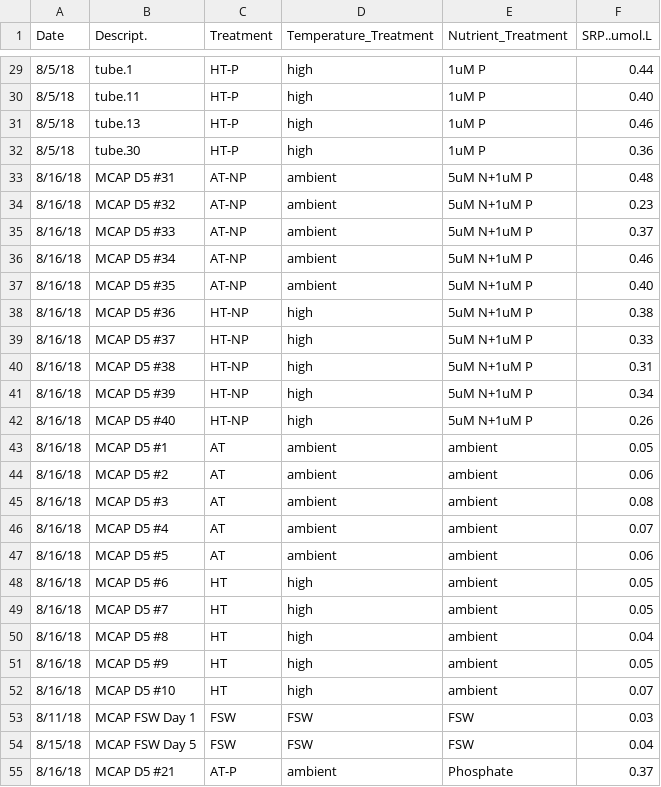
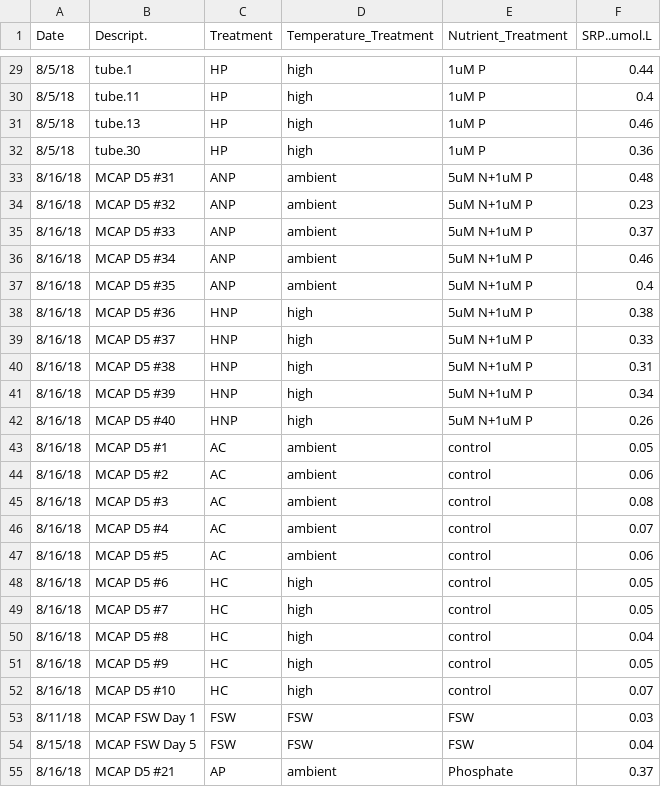
Before and after one commit to cbwall/Coral-larvae-temp-and-nutrients, a CSV file: data/nutrients/nutrients_phosphate.csv, drawn as a sheet; only a part is shown, gaps mark what is left out; the diff covers the shown part only.

```diff
--- a/data/nutrients/nutrients_phosphate.csv
+++ b/data/nutrients/nutrients_phosphate.csv
@@ -29,27 +29,27 @@ Date,Descript.,Treatment,Temperature_Treatment,Nutrient_Treatment,SRP..umol.L
-8/5/18,tube.1,HT-P,high,1uM P,0.44
-8/5/18,tube.11,HT-P,high,1uM P,0.40
-8/5/18,tube.13,HT-P,high,1uM P,0.46
-8/5/18,tube.30,HT-P,high,1uM P,0.36
-8/16/18,MCAP D5 #31,AT-NP,ambient,5uM N+1uM P,0.48
-8/16/18,MCAP D5 #32,AT-NP,ambient,5uM N+1uM P,0.23
-8/16/18,MCAP D5 #33,AT-NP,ambient,5uM N+1uM P,0.37
-8/16/18,MCAP D5 #34,AT-NP,ambient,5uM N+1uM P,0.46
-8/16/18,MCAP D5 #35,AT-NP,ambient,5uM N+1uM P,0.40
-8/16/18,MCAP D5 #36,HT-NP,high,5uM N+1uM P,0.38
-8/16/18,MCAP D5 #37,HT-NP,high,5uM N+1uM P,0.33
-8/16/18,MCAP D5 #38,HT-NP,high,5uM N+1uM P,0.31
-8/16/18,MCAP D5 #39,HT-NP,high,5uM N+1uM P,0.34
-8/16/18,MCAP D5 #40,HT-NP,high,5uM N+1uM P,0.26
-8/16/18,MCAP D5 #1,AT,ambient,ambient,0.05
-8/16/18,MCAP D5 #2,AT,ambient,ambient,0.06
-8/16/18,MCAP D5 #3,AT,ambient,ambient,0.08
-8/16/18,MCAP D5 #4,AT,ambient,ambient,0.07
-8/16/18,MCAP D5 #5,AT,ambient,ambient,0.06
-8/16/18,MCAP D5 #6,HT,high,ambient,0.05
-8/16/18,MCAP D5 #7,HT,high,ambient,0.05
-8/16/18,MCAP D5 #8,HT,high,ambient,0.04
-8/16/18,MCAP D5 #9,HT,high,ambient,0.05
-8/16/18,MCAP D5 #10,HT,high,ambient,0.07
+8/5/18,tube.1,HP,high,1uM P,0.44
+8/5/18,tube.11,HP,high,1uM P,0.4
+8/5/18,tube.13,HP,high,1uM P,0.46
+8/5/18,tube.30,HP,high,1uM P,0.36
+8/16/18,MCAP D5 #31,ANP,ambient,5uM N+1uM P,0.48
+8/16/18,MCAP D5 #32,ANP,ambient,5uM N+1uM P,0.23
+8/16/18,MCAP D5 #33,ANP,ambient,5uM N+1uM P,0.37
+8/16/18,MCAP D5 #34,ANP,ambient,5uM N+1uM P,0.46
+8/16/18,MCAP D5 #35,ANP,ambient,5uM N+1uM P,0.4
+8/16/18,MCAP D5 #36,HNP,high,5uM N+1uM P,0.38
+8/16/18,MCAP D5 #37,HNP,high,5uM N+1uM P,0.33
+8/16/18,MCAP D5 #38,HNP,high,5uM N+1uM P,0.31
+8/16/18,MCAP D5 #39,HNP,high,5uM N+1uM P,0.34
+8/16/18,MCAP D5 #40,HNP,high,5uM N+1uM P,0.26
+8/16/18,MCAP D5 #1,AC,ambient,control,0.05
+8/16/18,MCAP D5 #2,AC,ambient,control,0.06
+8/16/18,MCAP D5 #3,AC,ambient,control,0.08
+8/16/18,MCAP D5 #4,AC,ambient,control,0.07
+8/16/18,MCAP D5 #5,AC,ambient,control,0.06
+8/16/18,MCAP D5 #6,HC,high,control,0.05
+8/16/18,MCAP D5 #7,HC,high,control,0.05
+8/16/18,MCAP D5 #8,HC,high,control,0.04
+8/16/18,MCAP D5 #9,HC,high,control,0.05
+8/16/18,MCAP D5 #10,HC,high,control,0.07
 8/11/18,MCAP FSW Day 1,FSW,FSW,FSW,0.03
 8/15/18,MCAP FSW Day 5,FSW,FSW,FSW,0.04
-8/16/18,MCAP D5 #21,AT-P,ambient,Phosphate,0.37
+8/16/18,MCAP D5 #21,AP,ambient,Phosphate,0.37
```
Also changed, not shown: 85 edited cells elsewhere in this file, data/nutrients/nutrients_nitrogen.csv, 7 other files.
